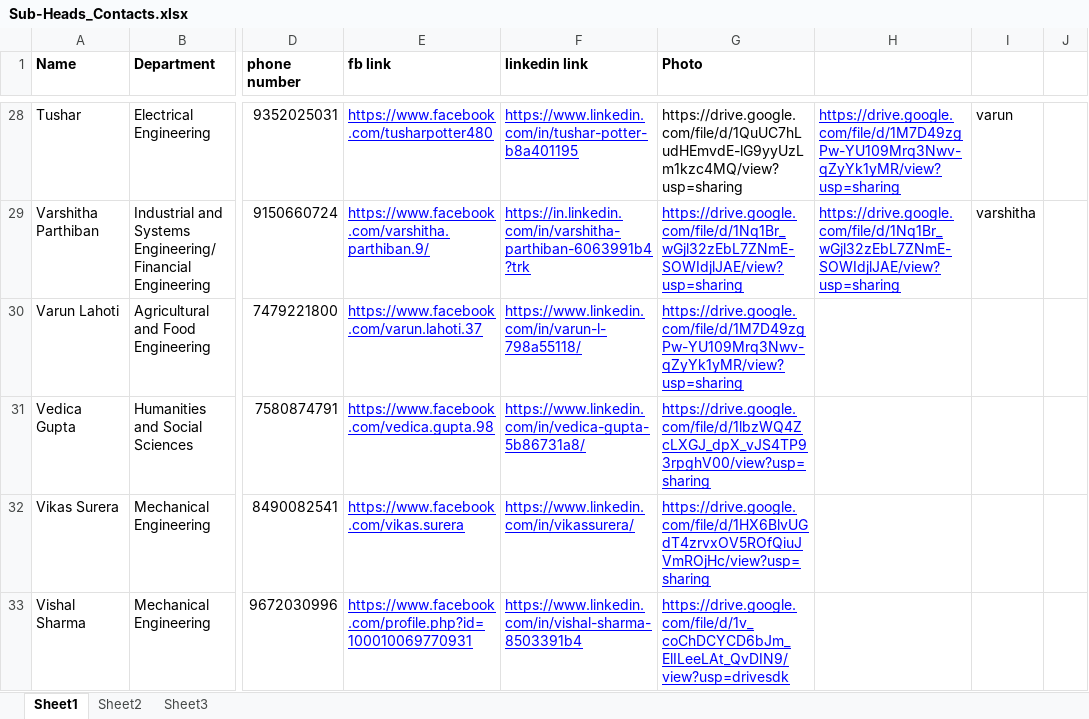
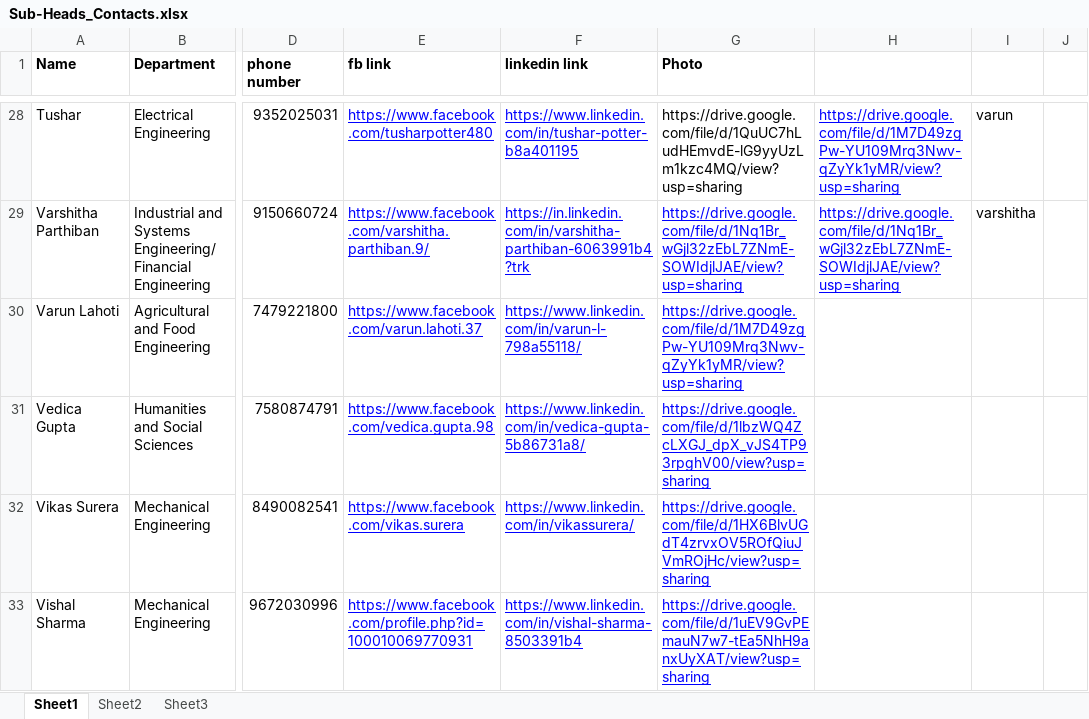
Before and after one commit to spAts-21/new_site, an Excel workbook: Sub-Heads_Contacts.xlsx, sheet Sheet1, drawn as a sheet; only a part is shown, gaps mark what is left out; values as stored, in another font and other column widths than the file's, no borders; the diff names each change by its address in the sheet, - before the commit and + after, or states it on an @@ line.

```diff
--- a/Sub-Heads_Contacts.xlsx (sheet Sheet1)
+++ b/Sub-Heads_Contacts.xlsx (sheet Sheet1)
-G33 (Photo): https://drive.google.com/file/d/1v_coChDCYCD6bJm_ElILeeLAt_QvDIN9/view?usp=drivesdk
+G33 (Photo): https://drive.google.com/file/d/1uEV9GvPEmauN7w7-tEa5NhH9anxUyXAT/view?usp=sharing
```
Also changed, not shown: Heads_Contacts.xlsx, Scom_Contacts.xlsx, 1 other file.
